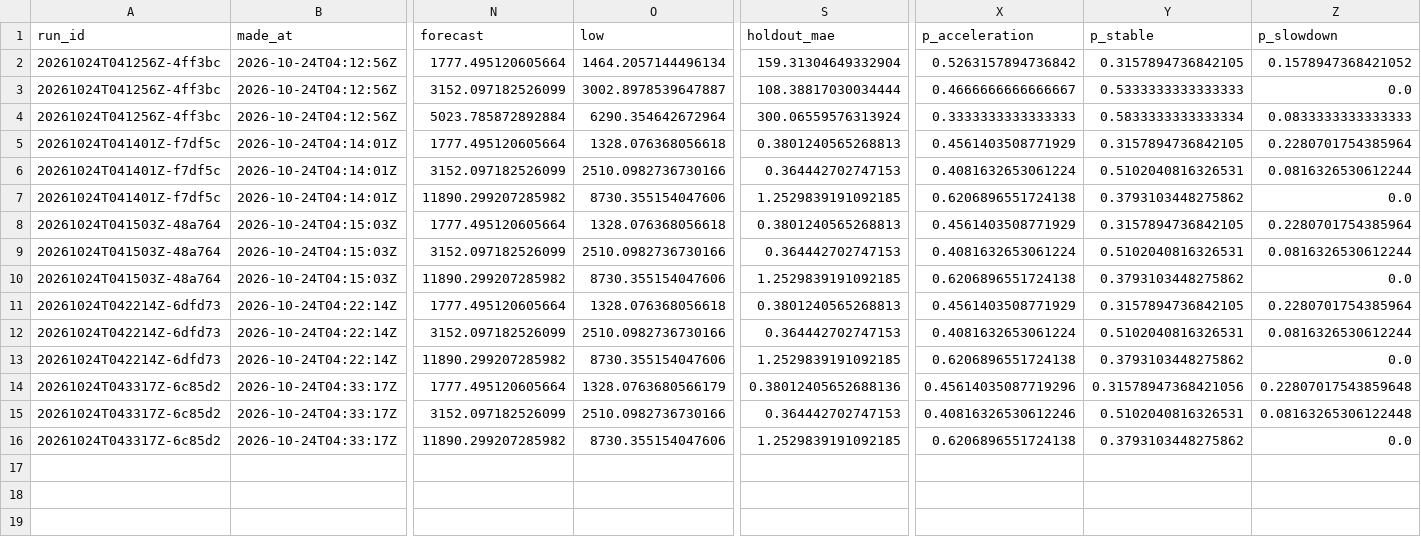
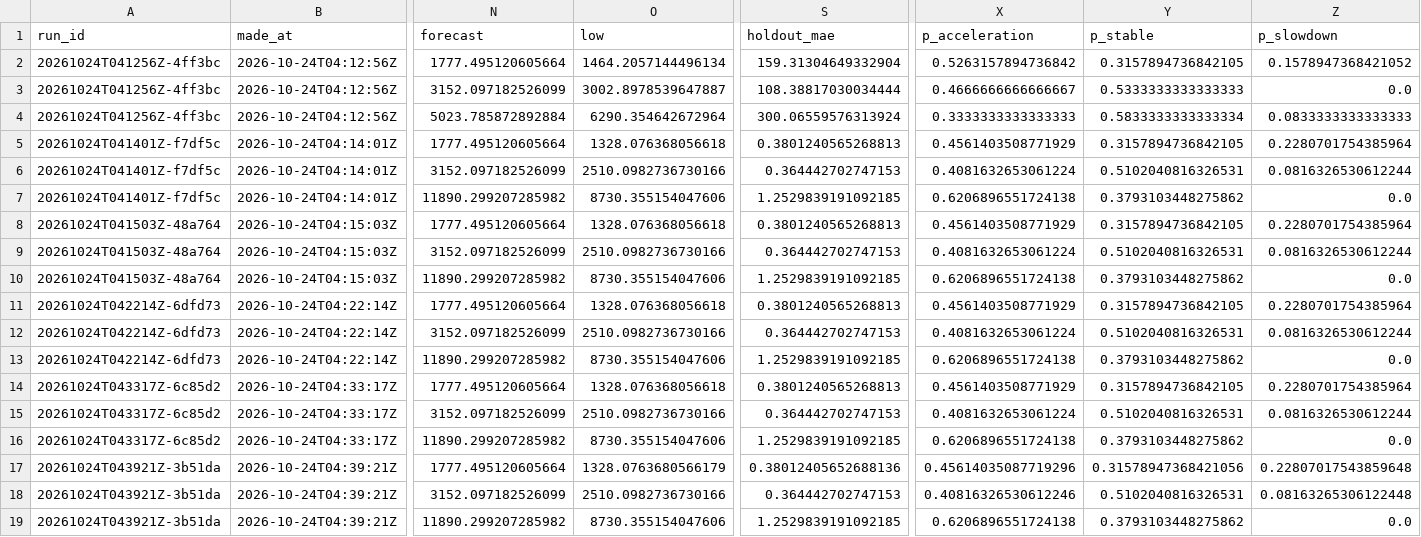
Before and after one commit to jimmerino2/sdc_hackathon_2026, a CSV file: src/backend/forecasting/output/frontier_time_horizon/forecast_log.csv, drawn as a sheet; only a part is shown, gaps mark what is left out; rows hold the shown columns only; the diff names each change by its address in the sheet, - before the commit and + after, or states it on an @@ line.

```diff
--- a/src/backend/forecasting/output/frontier_time_horizon/forecast_log.csv
+++ b/src/backend/forecasting/output/frontier_time_horizon/forecast_log.csv
-O14 (low): 1328.0763680566179
+O14 (low): 1328.076368056618
-S14 (holdout_mae): 0.38012405652688136
+S14 (holdout_mae): 0.3801240565268813
-X14 (p_acceleration): 0.45614035087719296
+X14 (p_acceleration): 0.4561403508771929
-Y14 (p_stable): 0.31578947368421056
+Y14 (p_stable): 0.3157894736842105
-Z14 (p_slowdown): 0.22807017543859648
+Z14 (p_slowdown): 0.2280701754385964
-X15 (p_acceleration): 0.40816326530612246
+X15 (p_acceleration): 0.4081632653061224
-Z15 (p_slowdown): 0.08163265306122448
+Z15 (p_slowdown): 0.0816326530612244
+row 17: 20261024T043921Z-3b51da | 2026-10-24T04:39:21Z | 1777.495120605664 | 1328.0763680566179 | 0.38012405652688136 | 0.45614035087719296 | 0.31578947368421056 | 0.22807017543859648
+row 18: 20261024T043921Z-3b51da | 2026-10-24T04:39:21Z | 3152.097182526099 | 2510.0982736730166 | 0.364442702747153 | 0.40816326530612246 | 0.5102040816326531 | 0.08163265306122448
+row 19: 20261024T043921Z-3b51da | 2026-10-24T04:39:21Z | 11890.299207285982 | 8730.355154047606 | 1.2529839191092185 | 0.6206896551724138 | 0.3793103448275862 | 0.0
```
Also changed, not shown: src/backend/forecasting/output/ai_mention_share/latest_forecast.csv, src/backend/forecasting/output/btos_ai_use_rate/latest_forecast.csv, 23 other files.
